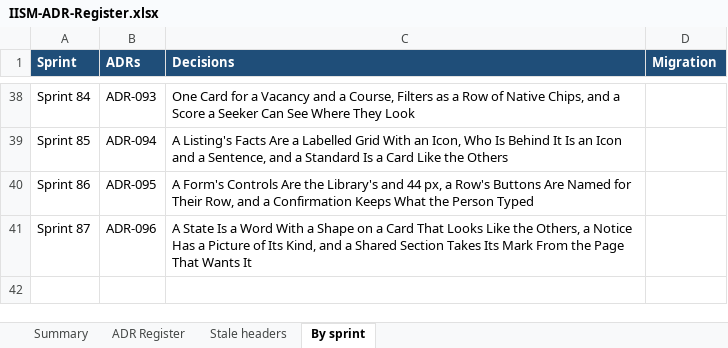
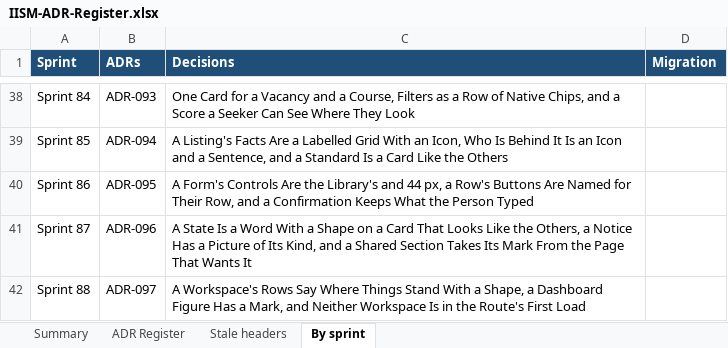
Before and after one commit to hegdekattehnew/iism, an Excel workbook: docs/adr/IISM-ADR-Register.xlsx, sheet By sprint, drawn as a sheet; only a part is shown, gaps mark what is left out; values as stored, in another font and other column widths than the file's, no borders; the diff names each change by its address in the sheet, - before the commit and + after, or states it on an @@ line.

```diff
--- a/docs/adr/IISM-ADR-Register.xlsx (sheet By sprint)
+++ b/docs/adr/IISM-ADR-Register.xlsx (sheet By sprint)
+row 42: Sprint 88 | ADR-097 | A Workspace's Rows Say Where Things Stand With a Shape, a Dashboard Figure Has a Mark, and Neither Workspace Is in the Route's First Load
```
Also changed, not shown: sheet ADR Register, sheet Summary, 31 other files.
